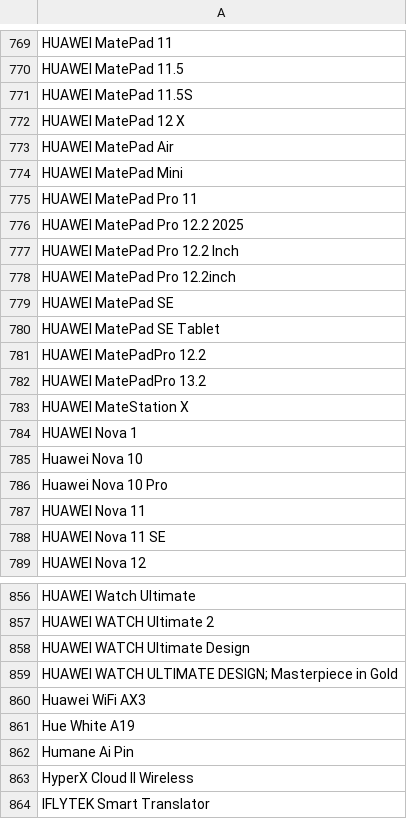
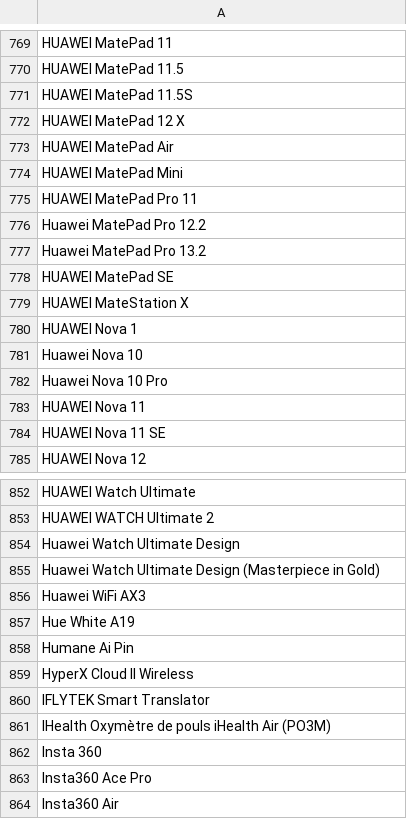
Before and after one commit to jeandecian/wiki-iot-product-name-verifier, a CSV file: combined.csv, drawn as a sheet; only a part is shown, gaps mark what is left out; the shorter side is filled out with more unchanged rows.

```diff
--- a/combined.csv
+++ b/combined.csv
@@ -775,9 +775,5 @@ HUAWEI MatePad Mini
 HUAWEI MatePad Pro 11
-HUAWEI MatePad Pro 12.2 2025
-HUAWEI MatePad Pro 12.2 Inch
-HUAWEI MatePad Pro 12.2inch
+Huawei MatePad Pro 12.2
+Huawei MatePad Pro 13.2
 HUAWEI MatePad SE
-HUAWEI MatePad SE Tablet
-HUAWEI MatePadPro 12.2
-HUAWEI MatePadPro 13.2
 HUAWEI MateStation X
@@ -857,4 +853,4 @@ HUAWEI Watch Ultimate
 HUAWEI WATCH Ultimate 2
-HUAWEI WATCH Ultimate Design
-HUAWEI WATCH ULTIMATE DESIGN; Masterpiece in Gold
+Huawei Watch Ultimate Design
+Huawei Watch Ultimate Design (Masterpiece in Gold)
 Huawei WiFi AX3
```
Also changed, not shown: unapproved.csv, unverified.csv, 1 other file.
